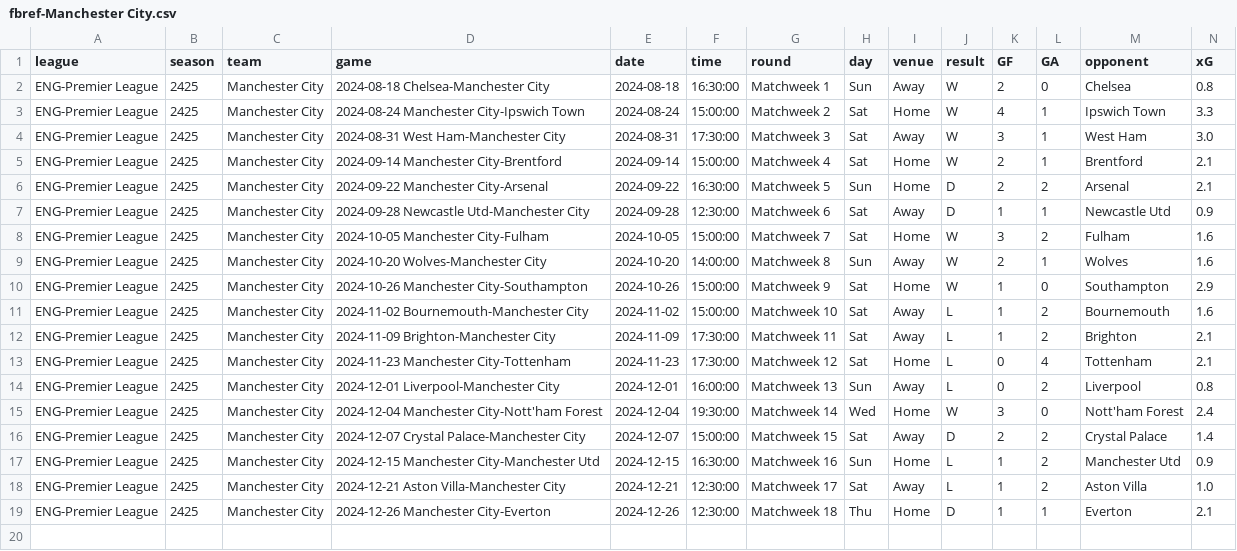
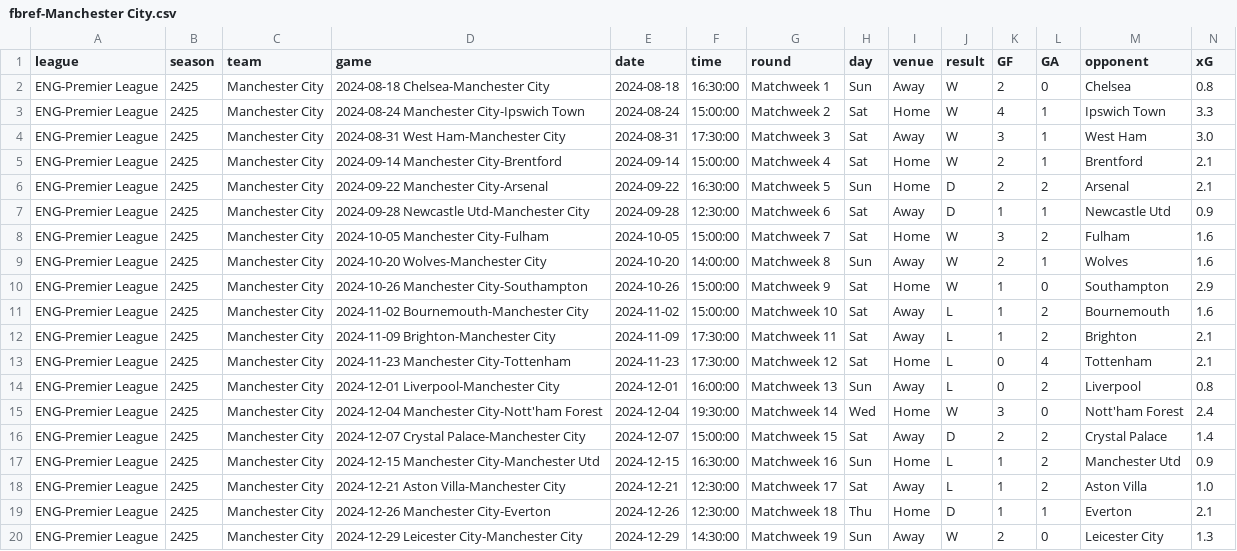
Before and after one commit to GCP-Biryani/fpl-infographics, a CSV file: fbref-Manchester City.csv, drawn as a sheet; only a part is shown; rows hold the shown columns only; the diff names each change by its address in the sheet, - before the commit and + after, or states it on an @@ line.

```diff
--- a/fbref-Manchester City.csv
+++ b/fbref-Manchester City.csv
+row 20: ENG-Premier League | 2425 | Manchester City | 2024-12-29 Leicester City-Manchester City | 2024-12-29 | 14:30:00 | Matchweek 19 | Sun | Away | W | 2 | 0 | Leicester City | 1.3
```
Also changed, not shown: fbref-Ipswich Town.csv, fbref-Manchester Utd.csv, 32 other files.
